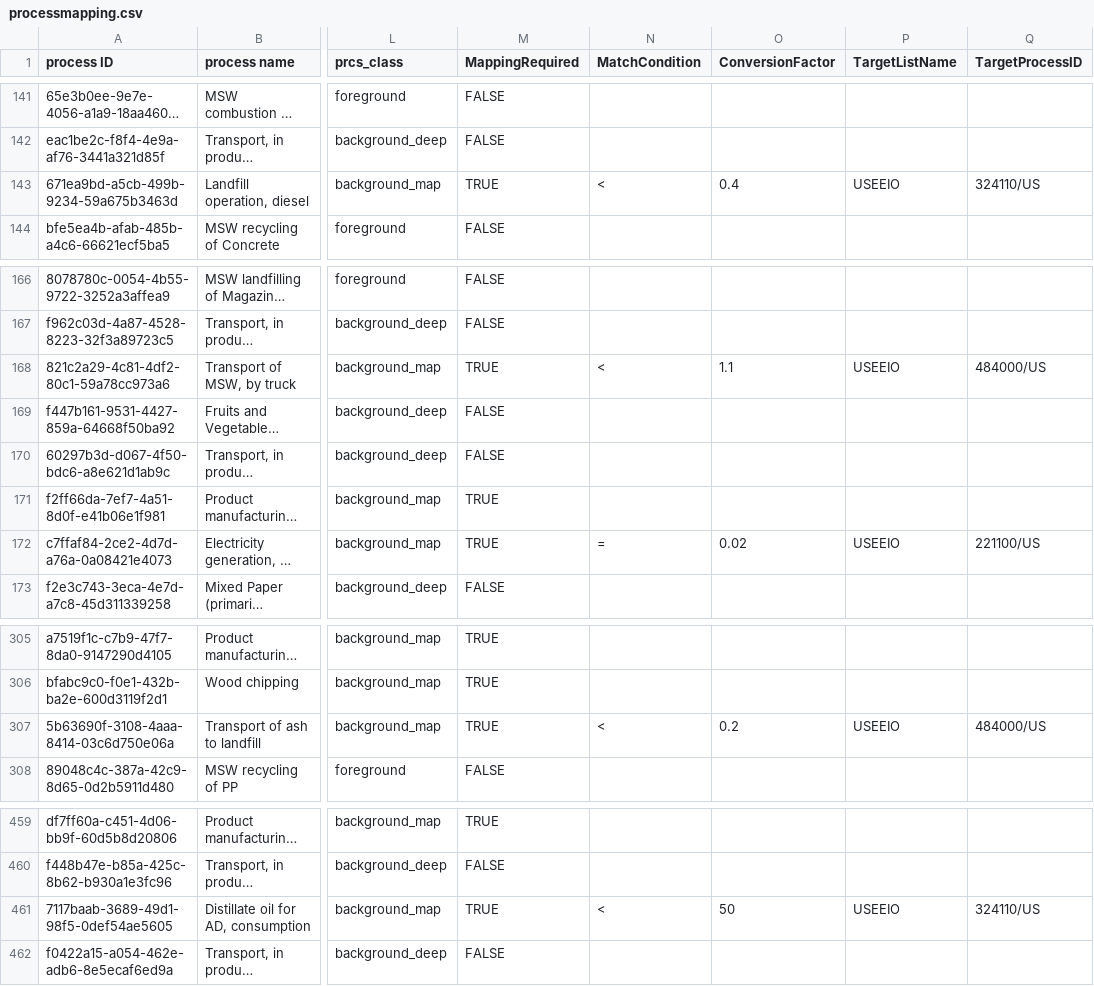
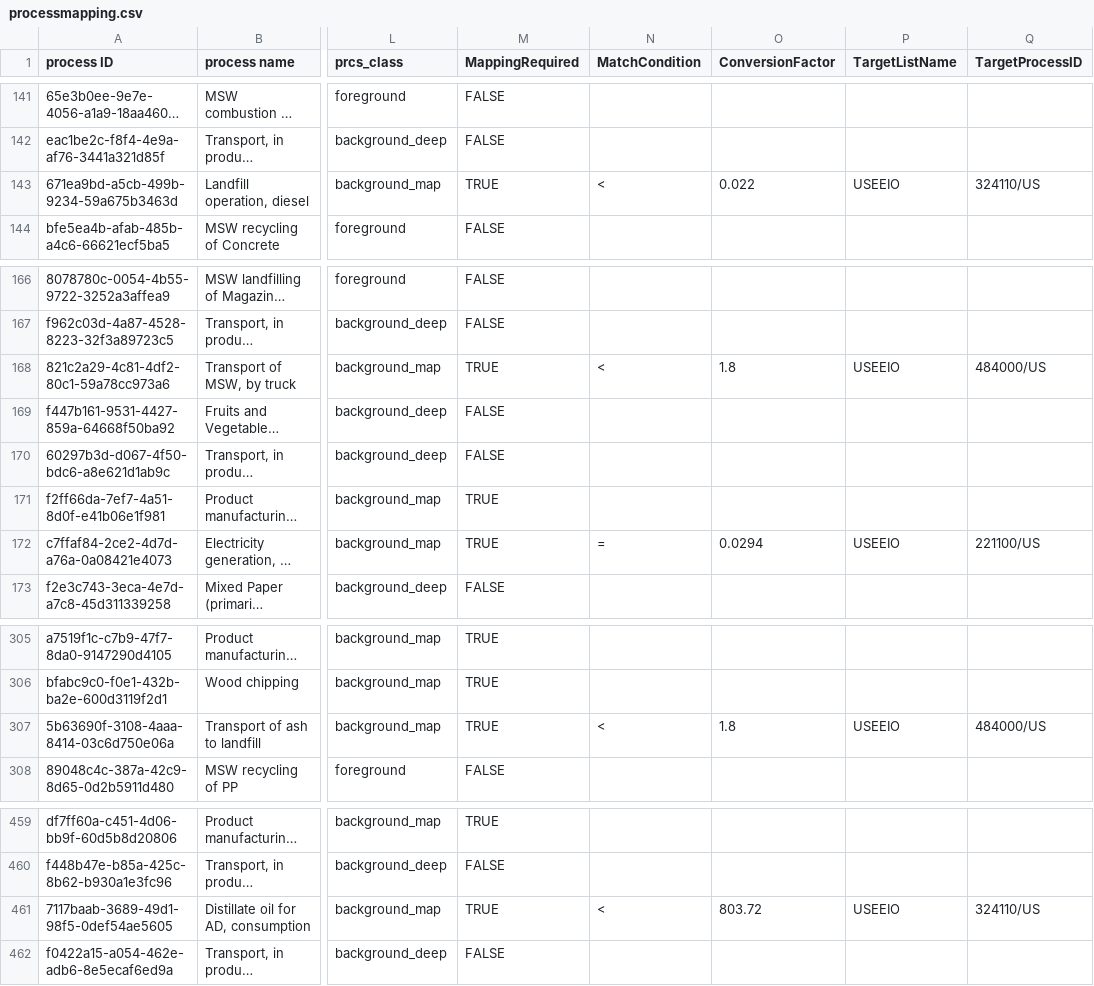
Before and after one commit to USEPA/WARMer, a CSV file: warmer/processmapping/processmapping.csv, drawn as a sheet; only a part is shown, gaps mark what is left out; long unchanged cells end in …; the diff names each change by its address in the sheet, - before the commit and + after, or states it on an @@ line.

Commit message:
Update processmapping.csv
Edited prices for
Process ID                                                       Flow Name
671ea9bd-a5cb-499b-9234-59a675b3463d	Landfill operation, diesel
821c2a29-4c81-4df2-80c1-59a78cc973a6	Transport of MSW, by truck
c7ffaf84-2ce2-4d7d-a76a-0a08421e4073	Electricity, at grid
5b63690f-3108-4aaa-8414-03c6d750e06a	Transport of ash to landfill
7117baab-3689-49d1-98f5-0def54ae5605	Distillate oil

```diff
--- a/warmer/processmapping/processmapping.csv
+++ b/warmer/processmapping/processmapping.csv
-O143 (ConversionFactor): 0.4
+O143 (ConversionFactor): 0.022
-O168 (ConversionFactor): 1.1
+O168 (ConversionFactor): 1.8
-O172 (ConversionFactor): 0.02
+O172 (ConversionFactor): 0.0294
-O307 (ConversionFactor): 0.2
+O307 (ConversionFactor): 1.8
-O461 (ConversionFactor): 50
+O461 (ConversionFactor): 803.72
```
